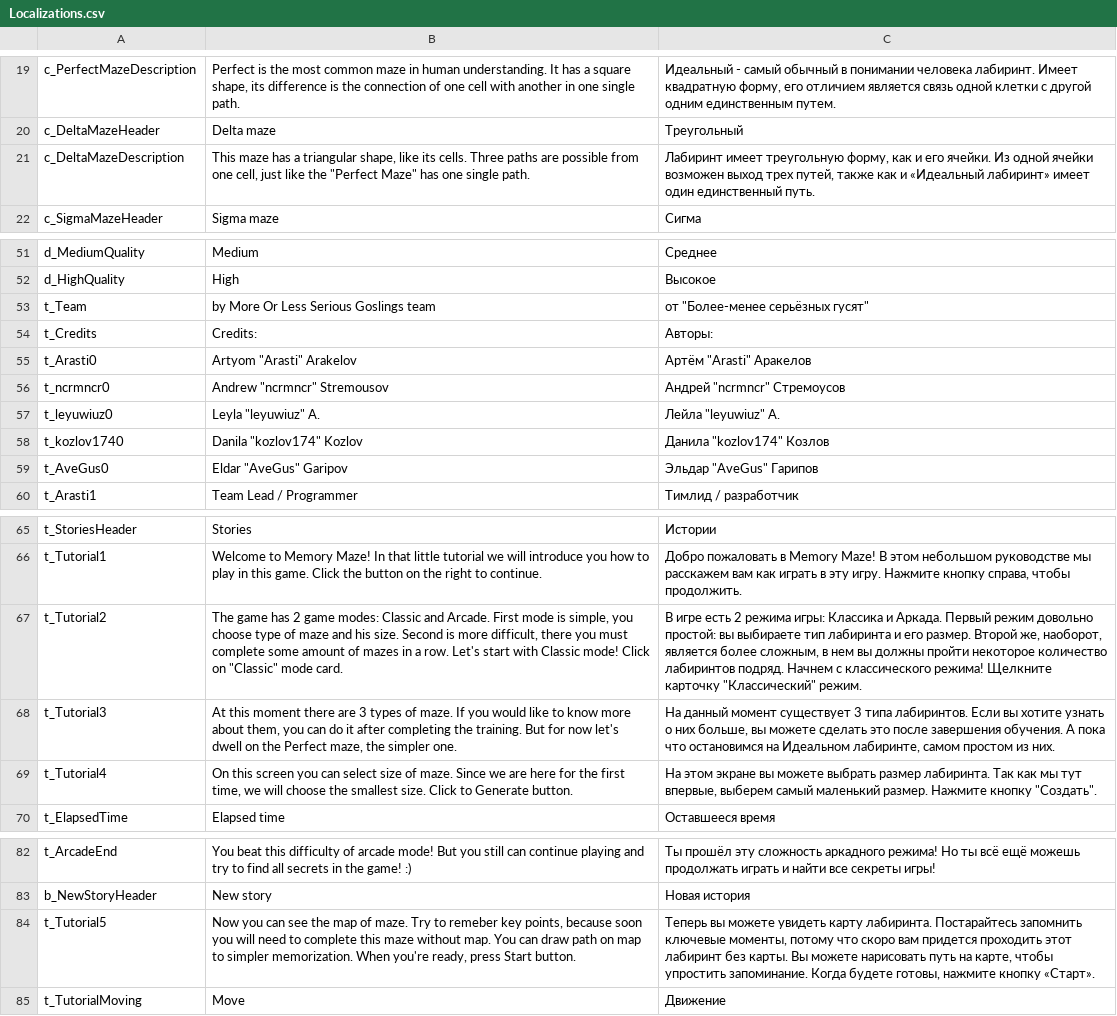
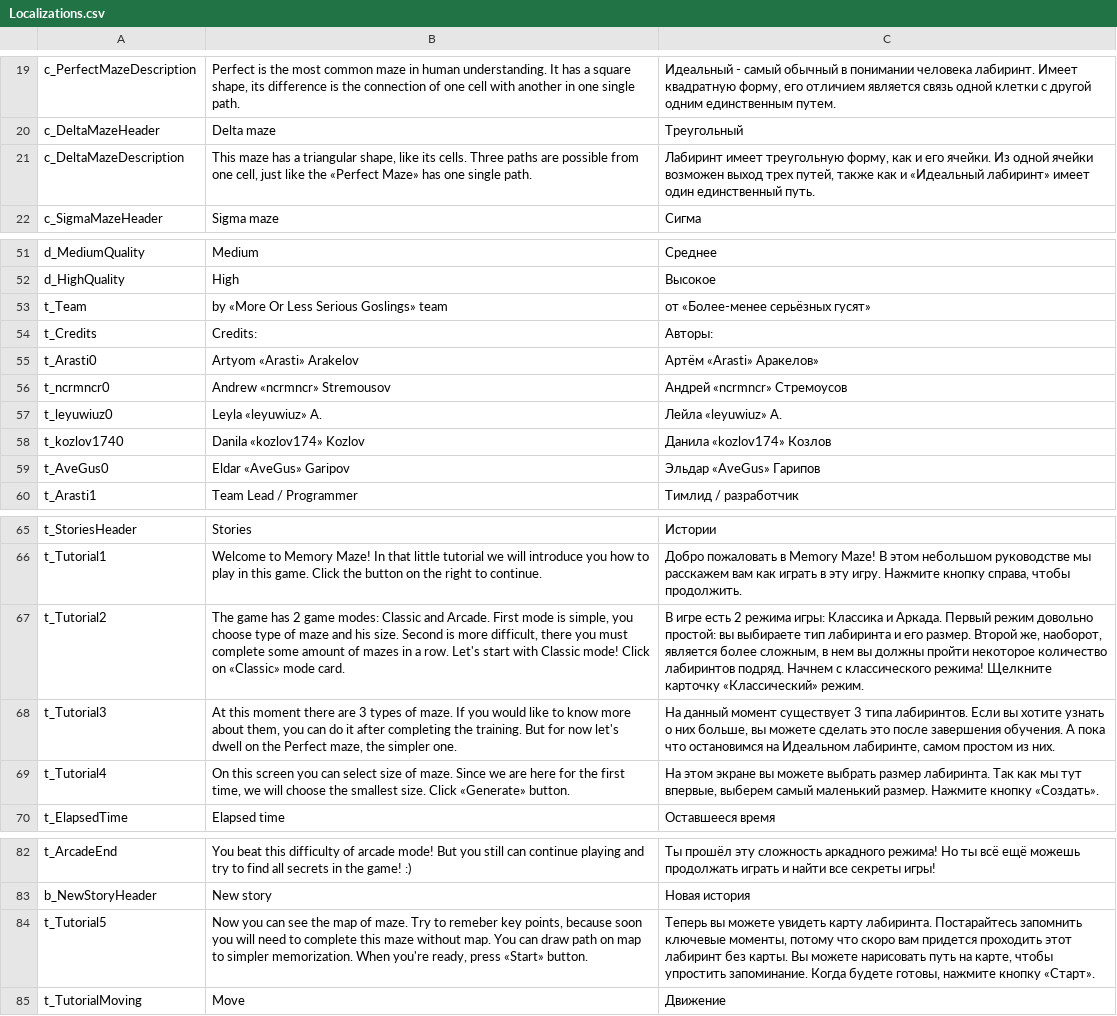
Before and after one commit to NateArasti/Memory-Maze, a CSV file: Memory Maze/Assets/UI/Localization/Resources/Localizations.csv, drawn as a sheet; only a part is shown, gaps mark what is left out.

Commit message:
Fixed localizations

```diff
--- a/Memory Maze/Assets/UI/Localization/Resources/Localizations.csv
+++ b/Memory Maze/Assets/UI/Localization/Resources/Localizations.csv
@@ -20,3 +20,3 @@ c_PerfectMazeDescription;Perfect is the most common maze in human understanding.
 c_DeltaMazeHeader;Delta maze;Треугольный
-c_DeltaMazeDescription;"This maze has a triangular shape, like its cells. Three paths are possible from one cell, just like the ""Perfect Maze"" has one single path.";Лабиринт имеет треугольную форму, как и его ячейки. Из одной ячейки возможен выход трех путей, также как и «Идеальный лабиринт» имеет один единственный путь.
+c_DeltaMazeDescription;This maze has a triangular shape, like its cells. Three paths are possible from one cell, just like the «Perfect Maze» has one single path.;Лабиринт имеет треугольную форму, как и его ячейки. Из одной ячейки возможен выход трех путей, также как и «Идеальный лабиринт» имеет один единственный путь.
 c_SigmaMazeHeader;Sigma maze;Сигма
@@ -52,9 +52,9 @@ d_MediumQuality;Medium;Среднее
 d_HighQuality;High;Высокое
-t_Team;by More Or Less Serious Goslings team;"от ""Более-менее серьёзных гусят"""
+t_Team;by «More Or Less Serious Goslings» team;от «Более-менее серьёзных гусят»
 t_Credits;Credits:;Авторы:
-t_Arasti0;"Artyom ""Arasti"" Arakelov";"Артём ""Arasti"" Аракелов"
-t_ncrmncr0;"Andrew ""ncrmncr"" Stremousov";"Андрей ""ncrmncr"" Стремоусов"
-t_leyuwiuz0;"Leyla ""leyuwiuz"" A.";"Лейла ""leyuwiuz"" А."
-t_kozlov1740;"Danila ""kozlov174"" Kozlov";"Данила ""kozlov174"" Козлов"
-t_AveGus0;"Eldar ""AveGus"" Garipov";"Эльдар ""AveGus"" Гарипов"
+t_Arasti0;Artyom «Arasti» Arakelov;Артём «Arasti» Аракелов»
+t_ncrmncr0;Andrew «ncrmncr» Stremousov;Андрей «ncrmncr» Стремоусов
+t_leyuwiuz0;Leyla «leyuwiuz» A.;Лейла «leyuwiuz» А.
+t_kozlov1740;Danila «kozlov174» Kozlov;Данила «kozlov174» Козлов
+t_AveGus0;Eldar «AveGus» Garipov;Эльдар «AveGus» Гарипов
 t_Arasti1;Team Lead / Programmer;Тимлид / разработчик
@@ -66,5 +66,5 @@ t_StoriesHeader;Stories;Истории
 t_Tutorial1;Welcome to Memory Maze! In that little tutorial we will introduce you how to play in this game. Click the button on the right to continue.;Добро пожаловать в Memory Maze! В этом небольшом руководстве мы расскажем вам как играть в эту игру. Нажмите кнопку справа, чтобы продолжить.
-t_Tutorial2;"The game has 2 game modes: Classic and Arcade. First mode is simple, you choose type of maze and his size. Second is more difficult, there you must complete some amount of mazes in a row. Let's start with Classic mode! Click on ""Classic"" mode card.";"В игре есть 2 режима игры: Классика и Аркада. Первый режим довольно простой: вы выбираете тип лабиринта и его размер. Второй же, наоборот, является более сложным, в нем вы должны пройти некоторое количество лабиринтов подряд. Начнем с классического режима! Щелкните карточку ""Классический"" режим."
+t_Tutorial2;The game has 2 game modes: Classic and Arcade. First mode is simple, you choose type of maze and his size. Second is more difficult, there you must complete some amount of mazes in a row. Let's start with Classic mode! Click on «Classic» mode card.;В игре есть 2 режима игры: Классика и Аркада. Первый режим довольно простой: вы выбираете тип лабиринта и его размер. Второй же, наоборот, является более сложным, в нем вы должны пройти некоторое количество лабиринтов подряд. Начнем с классического режима! Щелкните карточку «Классический» режим.
 t_Tutorial3;At this moment there are 3 types of maze. If you would like to know more about them, you can do it after completing the training. But for now let's dwell on the Perfect maze, the simpler one.;На данный момент существует 3 типа лабиринтов. Если вы хотите узнать о них больше, вы можете сделать это после завершения обучения. А пока что остановимся на Идеальном лабиринте, самом простом из них.
-t_Tutorial4;On this screen you can select size of maze. Since we are here for the first time, we will choose the smallest size. Click to Generate button.;"На этом экране вы можете выбрать размер лабиринта. Так как мы тут впервые, выберем самый маленький размер. Нажмите кнопку ""Создать""."
+t_Tutorial4;On this screen you can select size of maze. Since we are here for the first time, we will choose the smallest size. Click «Generate» button.;На этом экране вы можете выбрать размер лабиринта. Так как мы тут впервые, выберем самый маленький размер. Нажмите кнопку «Создать».
 t_ElapsedTime;Elapsed time;Оставшееся время
@@ -83,3 +83,3 @@ t_ArcadeEnd;You beat this difficulty of arcade mode! But you still can continue
 b_NewStoryHeader;New story;Новая история
-t_Tutorial5;Now you can see the map of maze. Try to remeber key points, because soon you will need to complete this maze without map. You can draw path on map to simpler memorization. When you're ready, press Start button.;Теперь вы можете увидеть карту лабиринта. Постарайтесь запомнить ключевые моменты, потому что скоро вам придется проходить этот лабиринт без карты. Вы можете нарисовать путь на карте, чтобы упростить запоминание. Когда будете готовы, нажмите кнопку «Старт».
+t_Tutorial5;Now you can see the map of maze. Try to remeber key points, because soon you will need to complete this maze without map. You can draw path on map to simpler memorization. When you're ready, press «Start» button.;Теперь вы можете увидеть карту лабиринта. Постарайтесь запомнить ключевые моменты, потому что скоро вам придется проходить этот лабиринт без карты. Вы можете нарисовать путь на карте, чтобы упростить запоминание. Когда будете готовы, нажмите кнопку «Старт».
 t_TutorialMoving;Move;Движение
```
